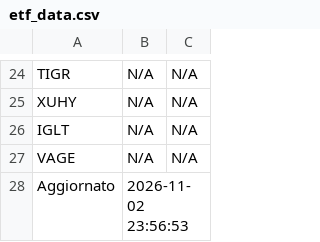
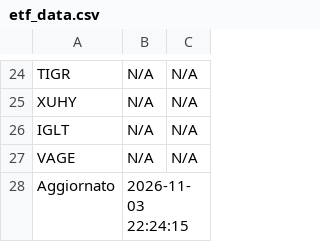
Before and after one commit to pitone276/etf-bot, a CSV file: etf_data.csv, drawn as a sheet; only a part is shown, gaps mark what is left out.

```diff
--- a/etf_data.csv
+++ b/etf_data.csv
@@ -27,2 +27,2 @@ IGLT,N/A,N/A
 VAGE,N/A,N/A
-Aggiornato,2026-11-02 23:56:53,
+Aggiornato,2026-11-03 22:24:15,
```
